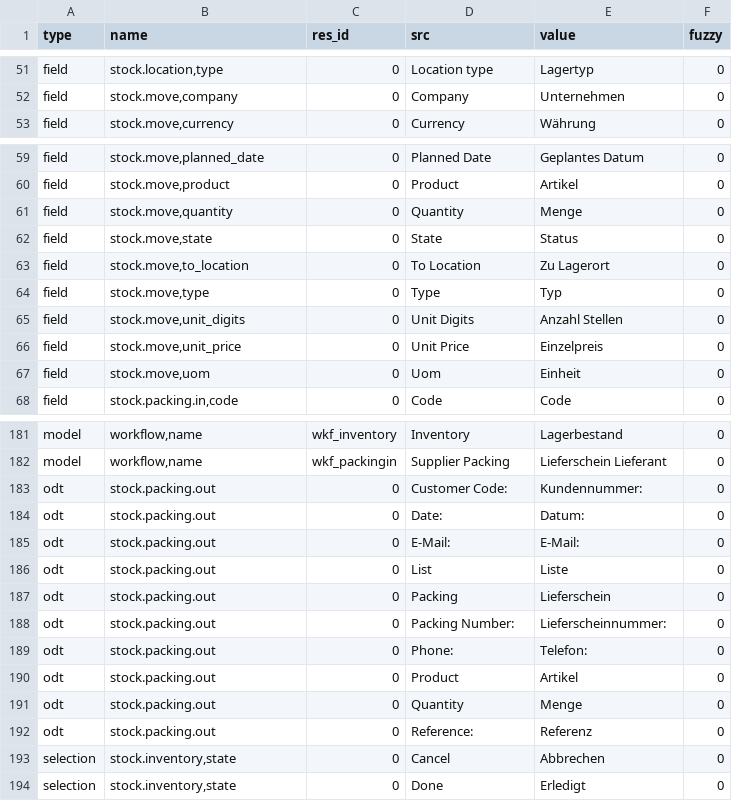
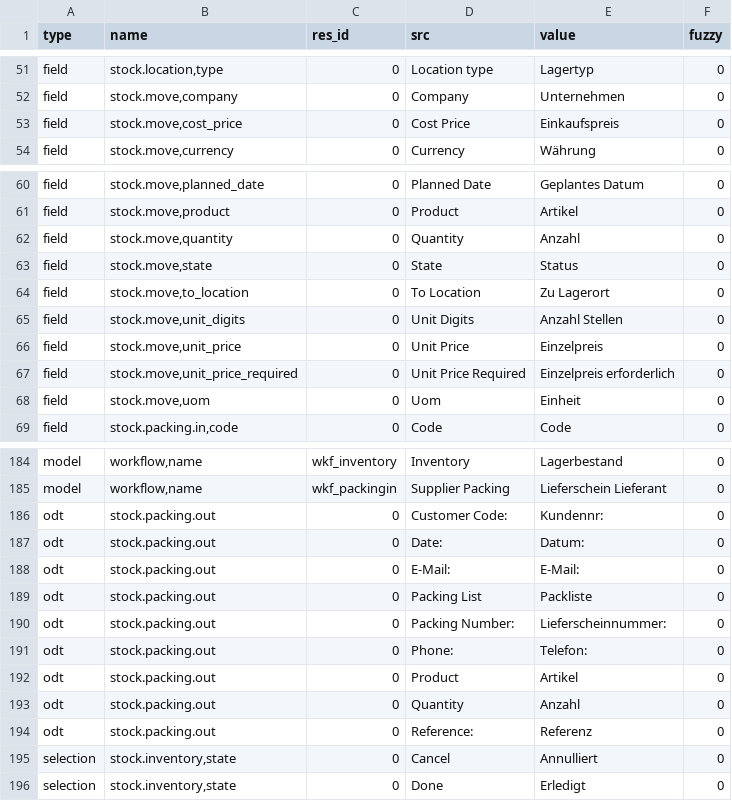
Before and after one commit to NaN-tic/stock, a CSV file: de_DE.csv, drawn as a sheet; only a part is shown, gaps mark what is left out; the diff covers the shown part only.

```diff
--- a/de_DE.csv
+++ b/de_DE.csv
@@ -52,2 +52,3 @@ field,"stock.location,type",0,Location type,Lagertyp,0
 field,"stock.move,company",0,Company,Unternehmen,0
+field,"stock.move,cost_price",0,Cost Price,Einkaufspreis,0
 field,"stock.move,currency",0,Currency,Währung,0
@@ -60,8 +61,8 @@ field,"stock.move,planned_date",0,Planned Date,Geplantes Datum,0
 field,"stock.move,product",0,Product,Artikel,0
-field,"stock.move,quantity",0,Quantity,Menge,0
+field,"stock.move,quantity",0,Quantity,Anzahl,0
 field,"stock.move,state",0,State,Status,0
 field,"stock.move,to_location",0,To Location,Zu Lagerort,0
-field,"stock.move,type",0,Type,Typ,0
 field,"stock.move,unit_digits",0,Unit Digits,Anzahl Stellen,0
 field,"stock.move,unit_price",0,Unit Price,Einzelpreis,0
+field,"stock.move,unit_price_required",0,Unit Price Required,Einzelpreis erforderlich,0
 field,"stock.move,uom",0,Uom,Einheit,0
@@ -192,7 +195,6 @@ model,"workflow,name",wkf_inventory,Inventory,Lagerbestand,0
 model,"workflow,name",wkf_packingin,Supplier Packing,Lieferschein Lieferant,0
-odt,stock.packing.out,0,Customer Code:,Kundennummer:,0
+odt,stock.packing.out,0,Customer Code:,Kundennr:,0
 odt,stock.packing.out,0,Date:,Datum:,0
 odt,stock.packing.out,0,E-Mail:,E-Mail:,0
-odt,stock.packing.out,0,List,Liste,0
-odt,stock.packing.out,0,Packing,Lieferschein,0
+odt,stock.packing.out,0,Packing List,Packliste,0
 odt,stock.packing.out,0,Packing Number:,Lieferscheinnummer:,0
@@ -200,5 +202,5 @@ odt,stock.packing.out,0,Phone:,Telefon:,0
 odt,stock.packing.out,0,Product,Artikel,0
-odt,stock.packing.out,0,Quantity,Menge,0
+odt,stock.packing.out,0,Quantity,Anzahl,0
 odt,stock.packing.out,0,Reference:,Referenz,0
-selection,"stock.inventory,state",0,Cancel,Abbrechen,0
+selection,"stock.inventory,state",0,Cancel,Annulliert,0
 selection,"stock.inventory,state",0,Done,Erledigt,0
```
Also changed, not shown: 3 added rows, 3 removed rows and 24 edited cells elsewhere in this file.
